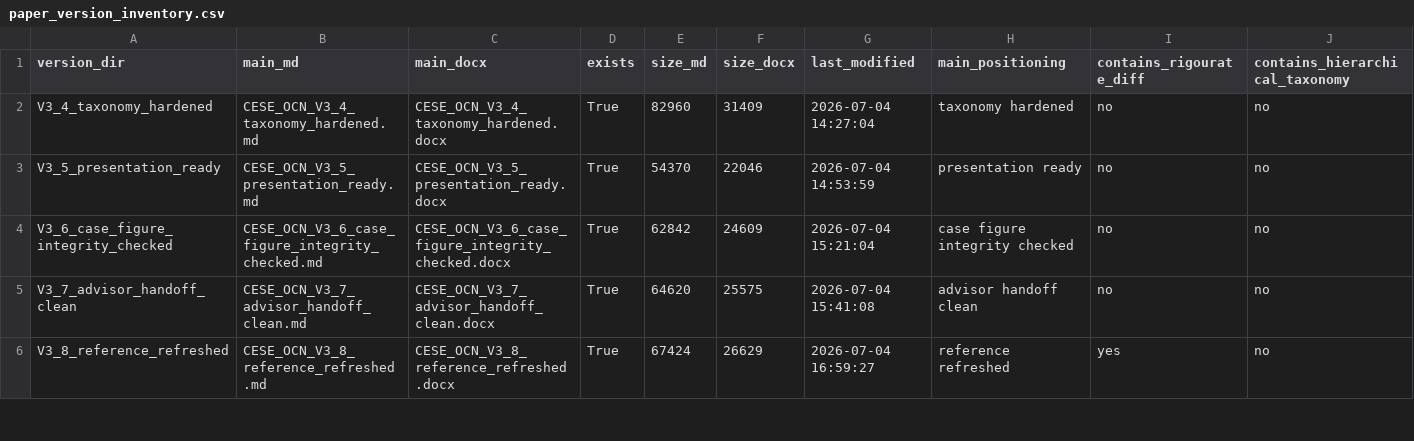
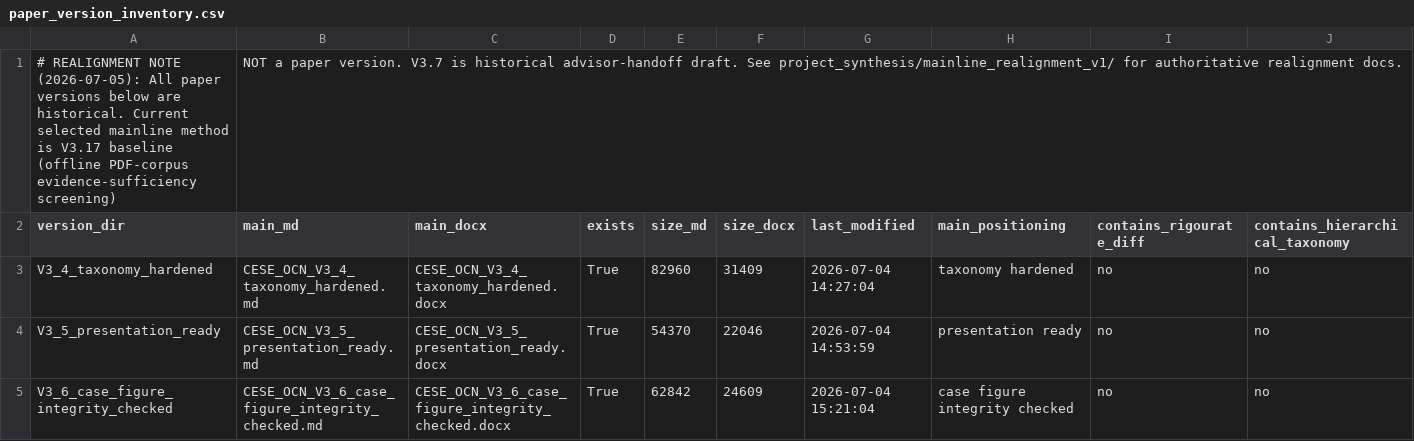
Before and after one commit to walshjohnathan2651997-commits/OCN, a CSV file: project_synthesis/current_project_state_consolidation_clean_v1/paper_version_inventory.csv, drawn as a sheet; only a part is shown; the shorter side is filled out with more unchanged rows; rows hold the shown columns only; the diff names each change by its address in the sheet, - before the commit and + after, or states it on an @@ line.

```diff
--- a/project_synthesis/current_project_state_consolidation_clean_v1/paper_version_inventory.csv
+++ b/project_synthesis/current_project_state_consolidation_clean_v1/paper_version_inventory.csv
+row 1: # REALIGNMENT NOTE (2026-07-05): All paper versions below are historical. Current selected mainline method is V3.17 baseline (offline PDF-corpus evidence-sufficiency screening) | NOT a paper version. V3.7 is historical advisor-handoff draft. See project_synthesis/mainline_realignment_v1/ for authoritative realignment docs.
```
Also changed, not shown: _PROJECT_INDEX/mainline_file_manifest.csv, _PROJECT_INDEX/script_registry_mainline.csv, 29 other files.
